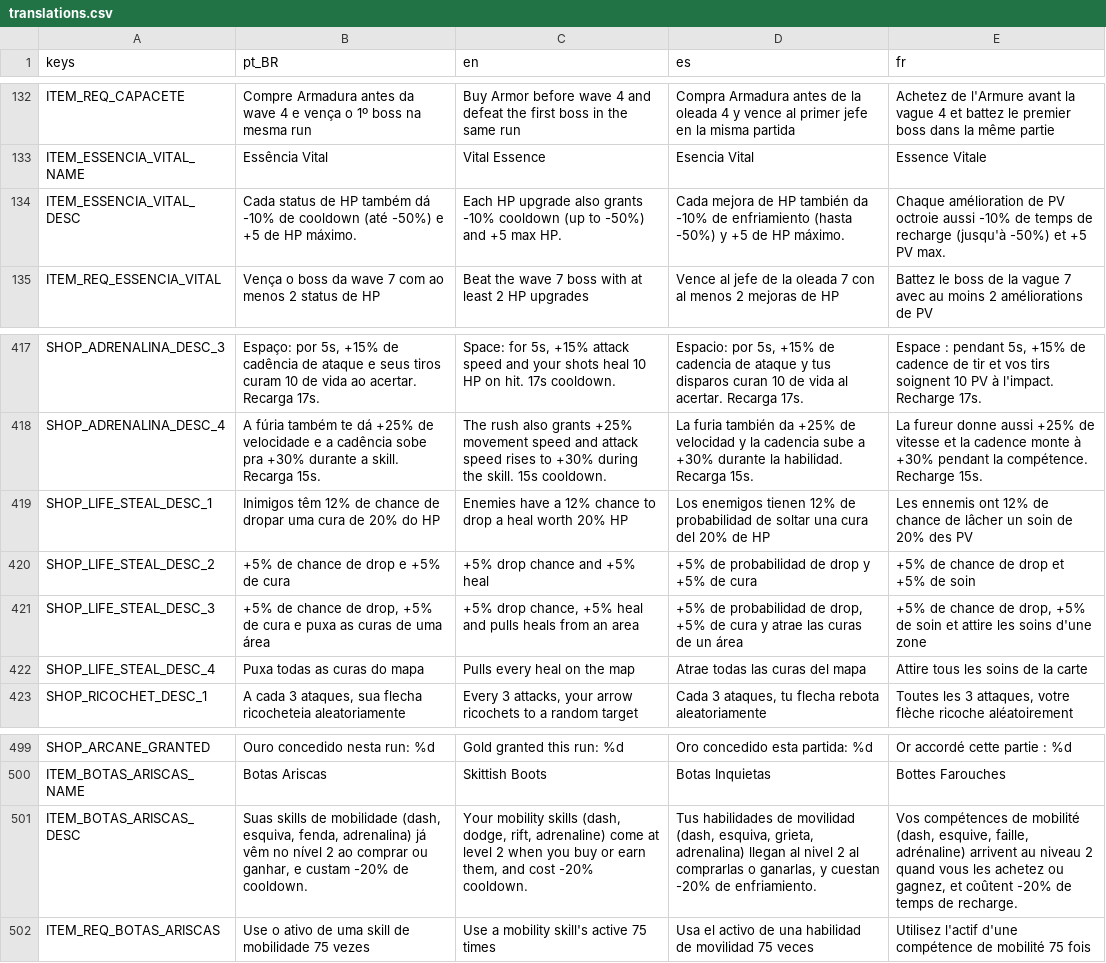
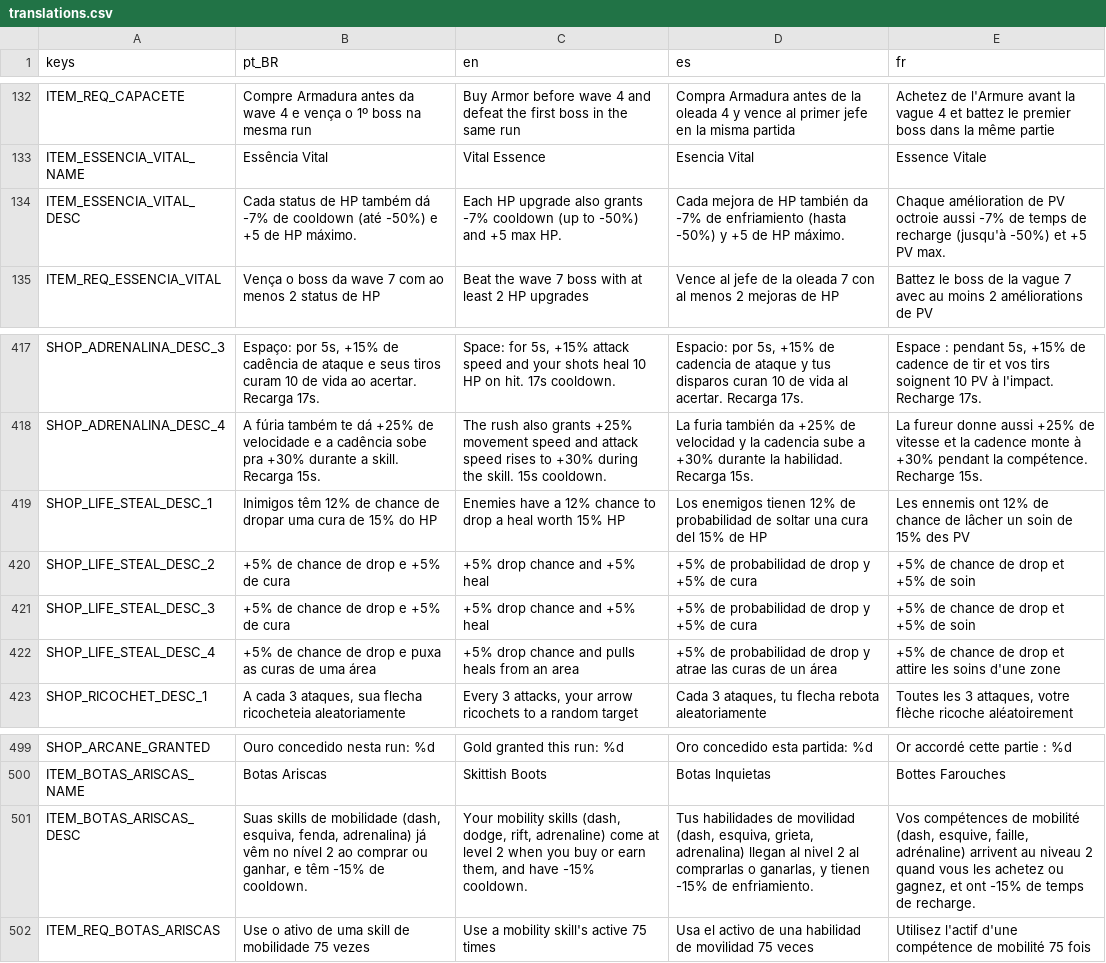
Before and after one commit to rafa-mesquita/Twilight-Quiver, a CSV file: assets/i18n/translations.csv, drawn as a sheet; only a part is shown, gaps mark what is left out.

```diff
--- a/assets/i18n/translations.csv
+++ b/assets/i18n/translations.csv
@@ -137,3 +137,3 @@ ITEM_REQ_CAPACETE,Compre Armadura antes da wave 4 e vença o 1º boss na mesma r
 ITEM_ESSENCIA_VITAL_NAME,Essência Vital,Vital Essence,Esencia Vital,Essence Vitale
-ITEM_ESSENCIA_VITAL_DESC,Cada status de HP também dá -10% de cooldown (até -50%) e +5 de HP máximo.,Each HP upgrade also grants -10% cooldown (up to -50%) and +5 max HP.,Cada mejora de HP también da -10% de enfriamiento (hasta -50%) y +5 de HP máximo.,Chaque amélioration de PV octroie aussi -10% de temps de recharge (jusqu'à -50%) et +5 PV max.
+ITEM_ESSENCIA_VITAL_DESC,Cada status de HP também dá -7% de cooldown (até -50%) e +5 de HP máximo.,Each HP upgrade also grants -7% cooldown (up to -50%) and +5 max HP.,Cada mejora de HP también da -7% de enfriamiento (hasta -50%) y +5 de HP máximo.,Chaque amélioration de PV octroie aussi -7% de temps de recharge (jusqu'à -50%) et +5 PV max.
 ITEM_REQ_ESSENCIA_VITAL,Vença o boss da wave 7 com ao menos 2 status de HP,Beat the wave 7 boss with at least 2 HP upgrades,Vence al jefe de la oleada 7 con al menos 2 mejoras de HP,Battez le boss de la vague 7 avec au moins 2 améliorations de PV
@@ -470,6 +470,6 @@ SHOP_ADRENALINA_DESC_3,"Espaço: por 5s, +15% de cadência de ataque e seus tiro
 SHOP_ADRENALINA_DESC_4,A fúria também te dá +25% de velocidade e a cadência sobe pra +30% durante a skill. Recarga 15s.,The rush also grants +25% movement speed and attack speed rises to +30% during the skill. 15s cooldown.,La furia también da +25% de velocidad y la cadencia sube a +30% durante la habilidad. Recarga 15s.,La fureur donne aussi +25% de vitesse et la cadence monte à +30% pendant la compétence. Recharge 15s.
-SHOP_LIFE_STEAL_DESC_1,Inimigos têm 12% de chance de dropar uma cura de 20% do HP,Enemies have a 12% chance to drop a heal worth 20% HP,Los enemigos tienen 12% de probabilidad de soltar una cura del 20% de HP,Les ennemis ont 12% de chance de lâcher un soin de 20% des PV
+SHOP_LIFE_STEAL_DESC_1,Inimigos têm 12% de chance de dropar uma cura de 15% do HP,Enemies have a 12% chance to drop a heal worth 15% HP,Los enemigos tienen 12% de probabilidad de soltar una cura del 15% de HP,Les ennemis ont 12% de chance de lâcher un soin de 15% des PV
 SHOP_LIFE_STEAL_DESC_2,+5% de chance de drop e +5% de cura,+5% drop chance and +5% heal,+5% de probabilidad de drop y +5% de cura,+5% de chance de drop et +5% de soin
-SHOP_LIFE_STEAL_DESC_3,"+5% de chance de drop, +5% de cura e puxa as curas de uma área","+5% drop chance, +5% heal and pulls heals from an area","+5% de probabilidad de drop, +5% de cura y atrae las curas de un área","+5% de chance de drop, +5% de soin et attire les soins d'une zone"
-SHOP_LIFE_STEAL_DESC_4,Puxa todas as curas do mapa,Pulls every heal on the map,Atrae todas las curas del mapa,Attire tous les soins de la carte
+SHOP_LIFE_STEAL_DESC_3,+5% de chance de drop e +5% de cura,+5% drop chance and +5% heal,+5% de probabilidad de drop y +5% de cura,+5% de chance de drop et +5% de soin
+SHOP_LIFE_STEAL_DESC_4,+5% de chance de drop e puxa as curas de uma área,+5% drop chance and pulls heals from an area,+5% de probabilidad de drop y atrae las curas de un área,+5% de chance de drop et attire les soins d'une zone
 SHOP_RICOCHET_DESC_1,"A cada 3 ataques, sua flecha ricocheteia aleatoriamente","Every 3 attacks, your arrow ricochets to a random target","Cada 3 ataques, tu flecha rebota aleatoriamente","Toutes les 3 attaques, votre flèche ricoche aléatoirement"
@@ -552,3 +552,3 @@ SHOP_ARCANE_GRANTED,Ouro concedido nesta run: %d,Gold granted this run: %d,Oro c
 ITEM_BOTAS_ARISCAS_NAME,Botas Ariscas,Skittish Boots,Botas Inquietas,Bottes Farouches
-ITEM_BOTAS_ARISCAS_DESC,"Suas skills de mobilidade (dash, esquiva, fenda, adrenalina) já vêm no nível 2 ao comprar ou ganhar, e custam -20% de cooldown.","Your mobility skills (dash, dodge, rift, adrenaline) come at level 2 when you buy or earn them, and cost -20% cooldown.","Tus habilidades de movilidad (dash, esquiva, grieta, adrenalina) llegan al nivel 2 al comprarlas o ganarlas, y cuestan -20% de enfriamiento.","Vos compétences de mobilité (dash, esquive, faille, adrénaline) arrivent au niveau 2 quand vous les achetez ou gagnez, et coûtent -20% de temps de recharge."
+ITEM_BOTAS_ARISCAS_DESC,"Suas skills de mobilidade (dash, esquiva, fenda, adrenalina) já vêm no nível 2 ao comprar ou ganhar, e têm -15% de cooldown.","Your mobility skills (dash, dodge, rift, adrenaline) come at level 2 when you buy or earn them, and have -15% cooldown.","Tus habilidades de movilidad (dash, esquiva, grieta, adrenalina) llegan al nivel 2 al comprarlas o ganarlas, y tienen -15% de enfriamiento.","Vos compétences de mobilité (dash, esquive, faille, adrénaline) arrivent au niveau 2 quand vous les achetez ou gagnez, et ont -15% de temps de recharge."
 ITEM_REQ_BOTAS_ARISCAS,Use o ativo de uma skill de mobilidade 75 vezes,Use a mobility skill's active 75 times,Usa el activo de una habilidad de movilidad 75 veces,Utilisez l'actif d'une compétence de mobilité 75 fois
```
Also changed, not shown: 6 other files.
